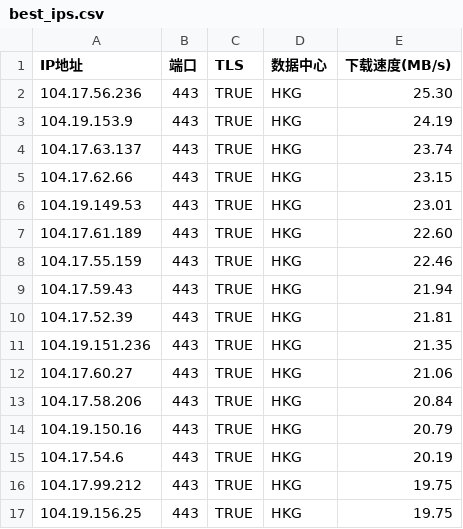
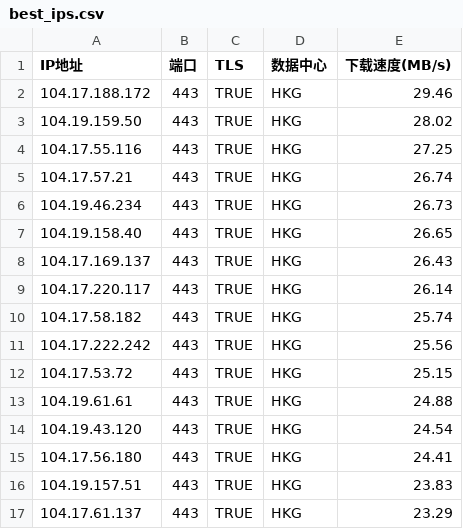
Before and after one commit to MarshallEriksen-Neura/WorkerVless2sub, a CSV file: best_ips.csv, drawn as a sheet; only a part is shown; the diff covers the shown part only.

Commit message:
Update best_ips.csv via local CFST (2026-07-28)

```diff
--- a/best_ips.csv
+++ b/best_ips.csv
@@ -1,17 +1,17 @@
 IP地址,端口,TLS,数据中心,下载速度(MB/s)
-104.17.56.236,443,TRUE,HKG,25.30
-104.19.153.9,443,TRUE,HKG,24.19
-104.17.63.137,443,TRUE,HKG,23.74
-104.17.62.66,443,TRUE,HKG,23.15
-104.19.149.53,443,TRUE,HKG,23.01
-104.17.61.189,443,TRUE,HKG,22.60
-104.17.55.159,443,TRUE,HKG,22.46
-104.17.59.43,443,TRUE,HKG,21.94
-104.17.52.39,443,TRUE,HKG,21.81
-104.19.151.236,443,TRUE,HKG,21.35
-104.17.60.27,443,TRUE,HKG,21.06
-104.17.58.206,443,TRUE,HKG,20.84
-104.19.150.16,443,TRUE,HKG,20.79
-104.17.54.6,443,TRUE,HKG,20.19
-104.17.99.212,443,TRUE,HKG,19.75
-104.19.156.25,443,TRUE,HKG,19.75
+104.17.188.172,443,TRUE,HKG,29.46
+104.19.159.50,443,TRUE,HKG,28.02
+104.17.55.116,443,TRUE,HKG,27.25
+104.17.57.21,443,TRUE,HKG,26.74
+104.19.46.234,443,TRUE,HKG,26.73
+104.19.158.40,443,TRUE,HKG,26.65
+104.17.169.137,443,TRUE,HKG,26.43
+104.17.220.117,443,TRUE,HKG,26.14
+104.17.58.182,443,TRUE,HKG,25.74
+104.17.222.242,443,TRUE,HKG,25.56
+104.17.53.72,443,TRUE,HKG,25.15
+104.19.61.61,443,TRUE,HKG,24.88
+104.19.43.120,443,TRUE,HKG,24.54
+104.17.56.180,443,TRUE,HKG,24.41
+104.19.157.51,443,TRUE,HKG,23.83
+104.17.61.137,443,TRUE,HKG,23.29
```
Also changed, not shown: 6 edited cells elsewhere in this file.
